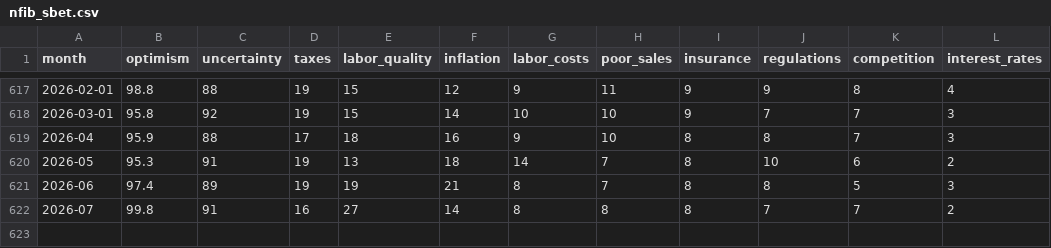
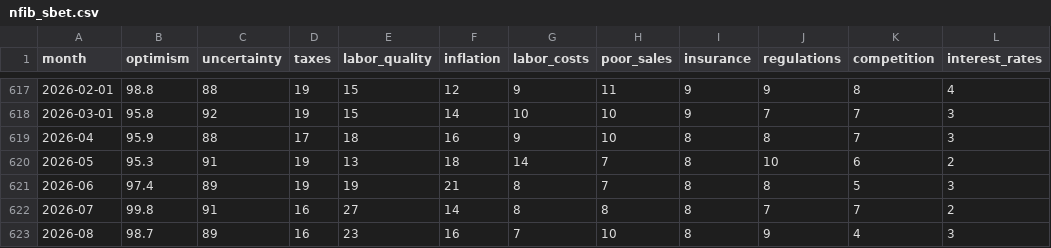
Before and after one commit to gteconomist/economicsguru, a CSV file: data/historical/nfib_sbet.csv, drawn as a sheet; only a part is shown, gaps mark what is left out; the diff names each change by its address in the sheet, - before the commit and + after, or states it on an @@ line.

Commit message:
NFIB: add Aug 2026 row; strip Markdown from extracts, Jina fallback, fix topic attribution

```diff
--- a/data/historical/nfib_sbet.csv
+++ b/data/historical/nfib_sbet.csv
+row 623: 2026-08 | 98.7 | 89 | 16 | 23 | 16 | 7 | 10 | 8 | 9 | 4 | 3
```
Also changed, not shown: 1 other file.
